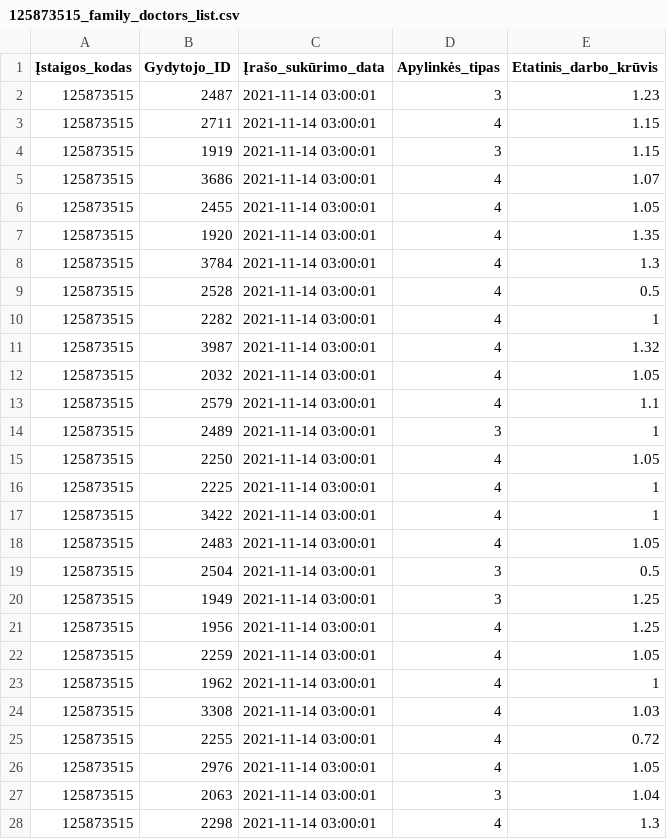
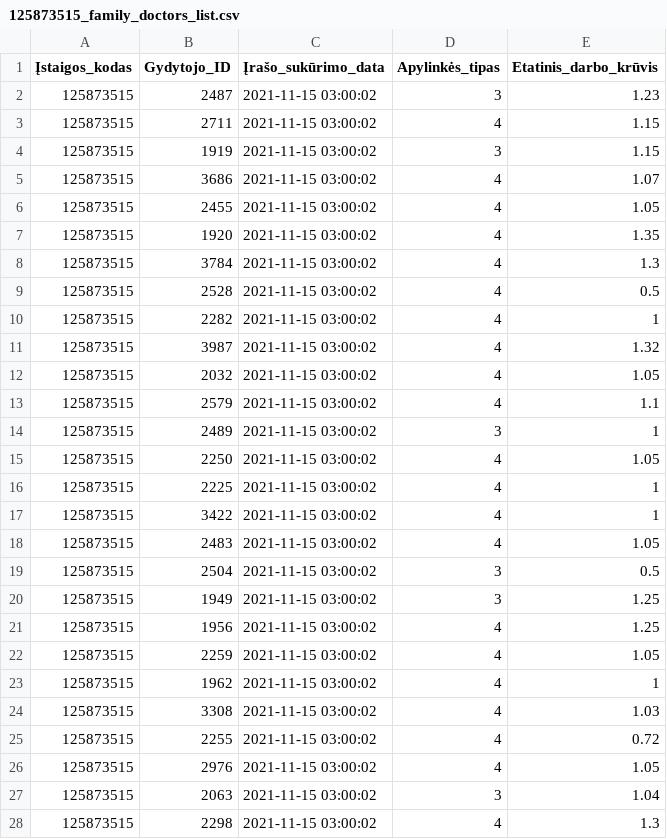
Before and after one commit to vilnius/centro-poliklinika, a CSV file: data/Centro_poliklinika/Registracija/125873515_family_doctors_list.csv, drawn as a sheet; only a part is shown; the diff covers the shown part only.

```diff
--- a/data/Centro_poliklinika/Registracija/125873515_family_doctors_list.csv
+++ b/data/Centro_poliklinika/Registracija/125873515_family_doctors_list.csv
@@ -1,28 +1,28 @@
 Įstaigos_kodas;Gydytojo_ID;Įrašo_sukūrimo_data;Apylinkės_tipas;Etatinis_darbo_krūvis
-125873515;2487;2021-11-14 03:00:01;3;1.23
-125873515;2711;2021-11-14 03:00:01;4;1.15
-125873515;1919;2021-11-14 03:00:01;3;1.15
-125873515;3686;2021-11-14 03:00:01;4;1.07
-125873515;2455;2021-11-14 03:00:01;4;1.05
-125873515;1920;2021-11-14 03:00:01;4;1.35
-125873515;3784;2021-11-14 03:00:01;4;1.3
-125873515;2528;2021-11-14 03:00:01;4;0.5
-125873515;2282;2021-11-14 03:00:01;4;1
-125873515;3987;2021-11-14 03:00:01;4;1.32
-125873515;2032;2021-11-14 03:00:01;4;1.05
-125873515;2579;2021-11-14 03:00:01;4;1.1
-125873515;2489;2021-11-14 03:00:01;3;1
-125873515;2250;2021-11-14 03:00:01;4;1.05
-125873515;2225;2021-11-14 03:00:01;4;1
-125873515;3422;2021-11-14 03:00:01;4;1
-125873515;2483;2021-11-14 03:00:01;4;1.05
-125873515;2504;2021-11-14 03:00:01;3;0.5
-125873515;1949;2021-11-14 03:00:01;3;1.25
-125873515;1956;2021-11-14 03:00:01;4;1.25
-125873515;2259;2021-11-14 03:00:01;4;1.05
-125873515;1962;2021-11-14 03:00:01;4;1
-125873515;3308;2021-11-14 03:00:01;4;1.03
-125873515;2255;2021-11-14 03:00:01;4;0.72
-125873515;2976;2021-11-14 03:00:01;4;1.05
-125873515;2063;2021-11-14 03:00:01;3;1.04
-125873515;2298;2021-11-14 03:00:01;4;1.3
+125873515;2487;2021-11-15 03:00:02;3;1.23
+125873515;2711;2021-11-15 03:00:02;4;1.15
+125873515;1919;2021-11-15 03:00:02;3;1.15
+125873515;3686;2021-11-15 03:00:02;4;1.07
+125873515;2455;2021-11-15 03:00:02;4;1.05
+125873515;1920;2021-11-15 03:00:02;4;1.35
+125873515;3784;2021-11-15 03:00:02;4;1.3
+125873515;2528;2021-11-15 03:00:02;4;0.5
+125873515;2282;2021-11-15 03:00:02;4;1
+125873515;3987;2021-11-15 03:00:02;4;1.32
+125873515;2032;2021-11-15 03:00:02;4;1.05
+125873515;2579;2021-11-15 03:00:02;4;1.1
+125873515;2489;2021-11-15 03:00:02;3;1
+125873515;2250;2021-11-15 03:00:02;4;1.05
+125873515;2225;2021-11-15 03:00:02;4;1
+125873515;3422;2021-11-15 03:00:02;4;1
+125873515;2483;2021-11-15 03:00:02;4;1.05
+125873515;2504;2021-11-15 03:00:02;3;0.5
+125873515;1949;2021-11-15 03:00:02;3;1.25
+125873515;1956;2021-11-15 03:00:02;4;1.25
+125873515;2259;2021-11-15 03:00:02;4;1.05
+125873515;1962;2021-11-15 03:00:02;4;1
+125873515;3308;2021-11-15 03:00:02;4;1.03
+125873515;2255;2021-11-15 03:00:02;4;0.72
+125873515;2976;2021-11-15 03:00:02;4;1.05
+125873515;2063;2021-11-15 03:00:02;3;1.04
+125873515;2298;2021-11-15 03:00:02;4;1.3
```
Also changed, not shown: 59 edited cells elsewhere in this file, data/Centro_poliklinika/Registracija/125873515_doctors_excluded.csv, 1 other file.
